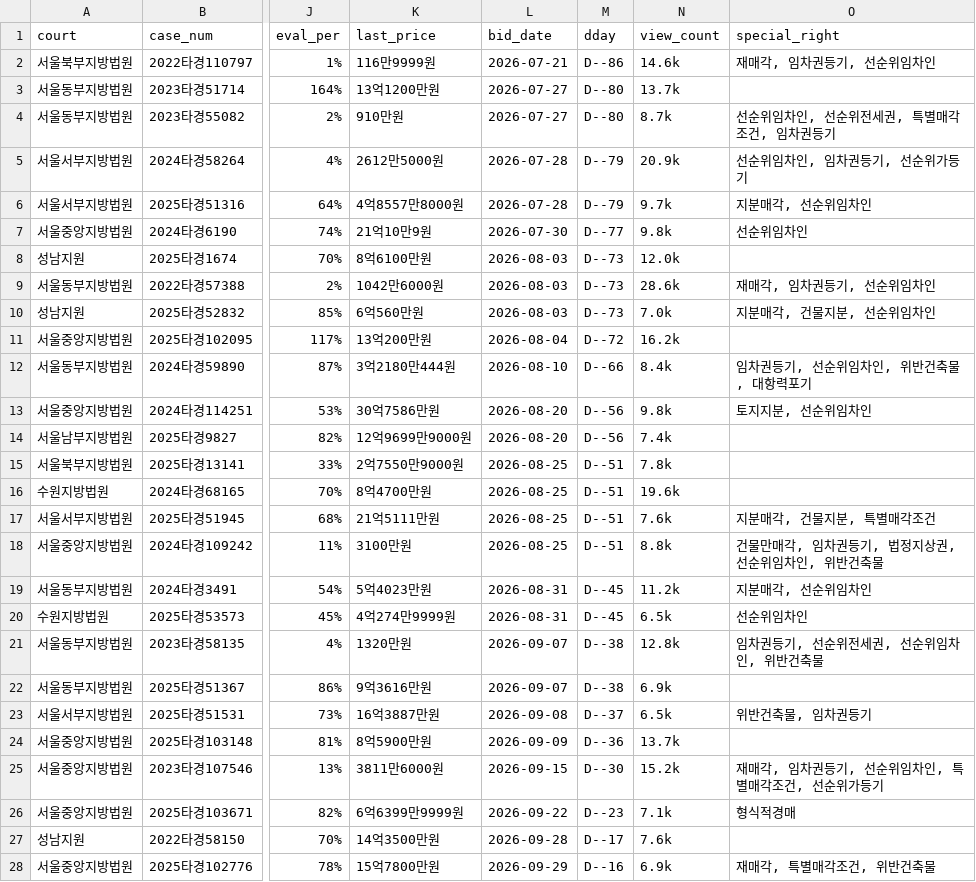
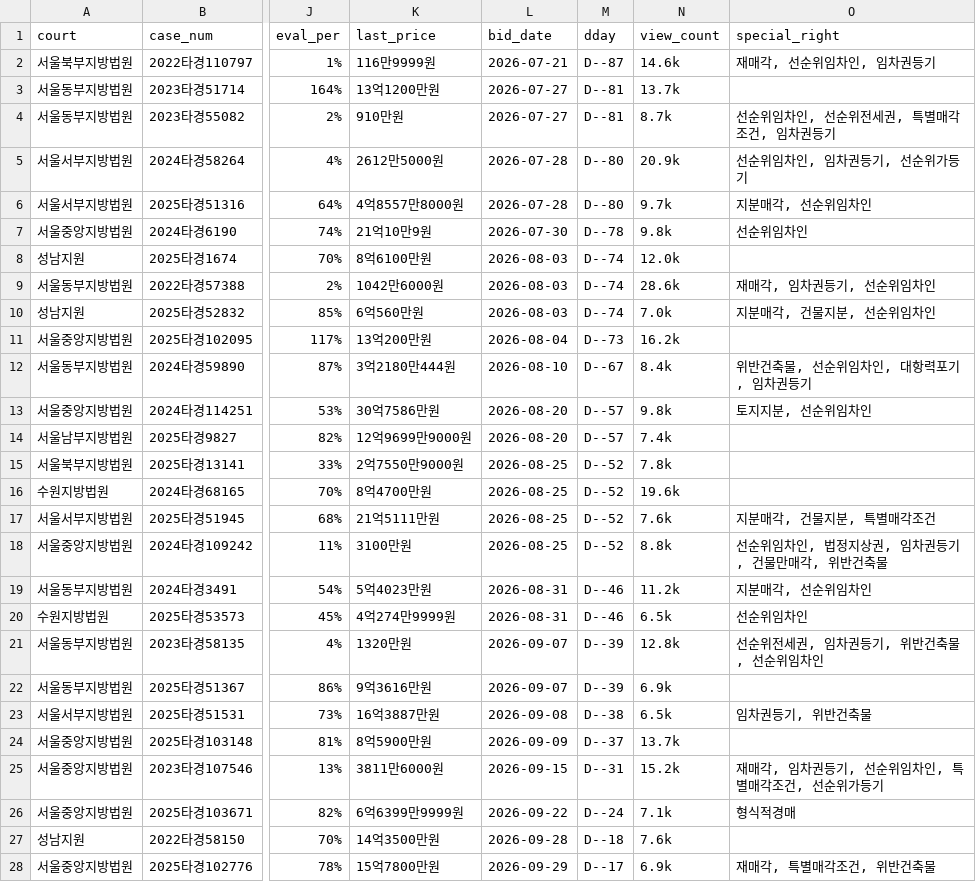
Before and after one commit to pos911/auction_search, a CSV file: madangs_min_kor.csv, drawn as a sheet; only a part is shown, gaps mark what is left out; the diff covers the shown part only; the diff names each change by its address in the sheet, - before the commit and + after, or states it on an @@ line.

```diff
--- a/madangs_min_kor.csv
+++ b/madangs_min_kor.csv
-M2 (dday): D--86
+M2 (dday): D--87
-O2 (special_right): 재매각, 임차권등기, 선순위임차인
+O2 (special_right): 재매각, 선순위임차인, 임차권등기
-M3:M4 (dday): D--80
+M3:M4 (dday): D--81
-M5:M6 (dday): D--79
+M5:M6 (dday): D--80
-M7 (dday): D--77
+M7 (dday): D--78
-M8:M10 (dday): D--73
+M8:M10 (dday): D--74
-M11 (dday): D--72
+M11 (dday): D--73
-M12 (dday): D--66
+M12 (dday): D--67
-O12 (special_right): 임차권등기, 선순위임차인, 위반건축물, 대항력포기
+O12 (special_right): 위반건축물, 선순위임차인, 대항력포기, 임차권등기
-M13:M14 (dday): D--56
+M13:M14 (dday): D--57
-M15:M18 (dday): D--51
+M15:M18 (dday): D--52
-O18 (special_right): 건물만매각, 임차권등기, 법정지상권, 선순위임차인, 위반건축물
+O18 (special_right): 선순위임차인, 법정지상권, 임차권등기, 건물만매각, 위반건축물
-M19:M20 (dday): D--45
+M19:M20 (dday): D--46
-M21:M22 (dday): D--38
+M21:M22 (dday): D--39
-O21 (special_right): 임차권등기, 선순위전세권, 선순위임차인, 위반건축물
+O21 (special_right): 선순위전세권, 임차권등기, 위반건축물, 선순위임차인
-M23 (dday): D--37
+M23 (dday): D--38
-O23 (special_right): 위반건축물, 임차권등기
+O23 (special_right): 임차권등기, 위반건축물
-M24 (dday): D--36
+M24 (dday): D--37
-M25 (dday): D--30
+M25 (dday): D--31
-M26 (dday): D--23
+M26 (dday): D--24
-M27 (dday): D--17
+M27 (dday): D--18
-M28 (dday): D--16
+M28 (dday): D--17
```
Also changed, not shown: 46 edited cells elsewhere in this file, 1 other file.
